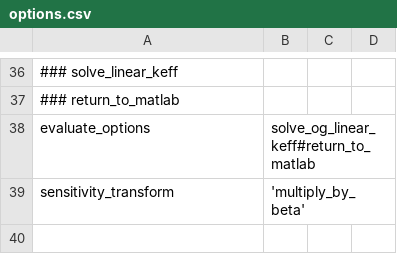
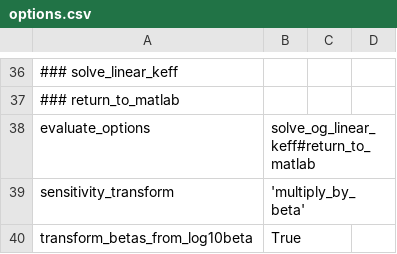
Before and after one commit to jpevey/IPM_Project, a CSV file: options.csv, drawn as a sheet; only a part is shown, gaps mark what is left out.

Commit message:
appling log10(beta) transform

```diff
--- a/options.csv
+++ b/options.csv
@@ -39 +39,2 @@ evaluate_options, solve_og_linear_keff#return_to_matlab
 sensitivity_transform, 'multiply_by_beta'
+transform_betas_from_log10beta, True
```
Also changed, not shown: 4 other files.
